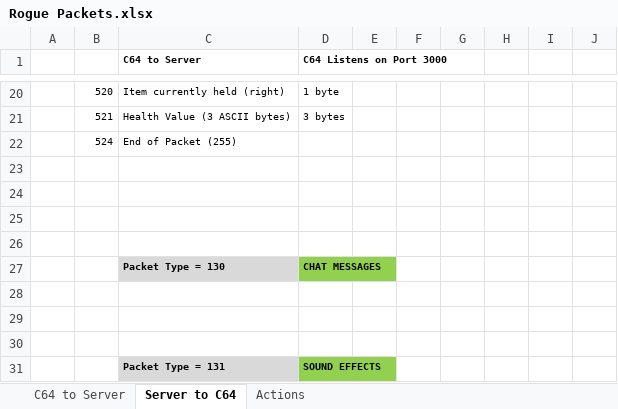
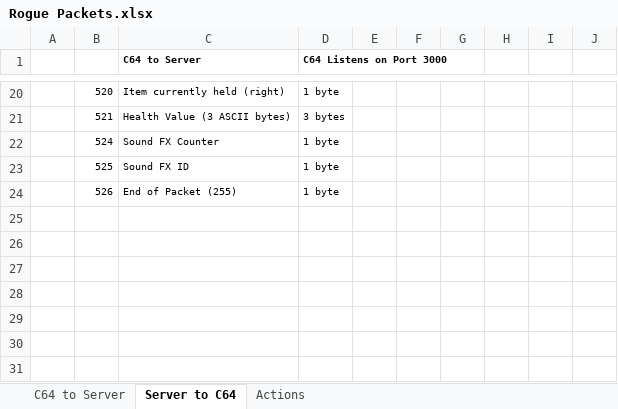
Before and after one commit to LeifBloomquist/MultiRogueLike, an Excel workbook: Docs/Rogue Packets.xlsx, sheet Server to C64, drawn as a sheet; only a part is shown, gaps mark what is left out; values as stored, in another font and other column widths than the file's, no borders; removed rows and columns are numbered as before the commit, all else as after; the diff names each change by its address in the sheet, - before the commit and + after, or states it on an @@ line.

Commit message:
Very simple SoundFX implemented

```diff
--- a/Docs/Rogue Packets.xlsx (sheet Server to C64)
+++ b/Docs/Rogue Packets.xlsx (sheet Server to C64)
-row 22:  | 524 | End of Packet (255)
-row 22: (empty)
+row 22:  | 524 | Sound FX Counter | 1 byte
-row 23: (empty)
+row 23:  | 525 | Sound FX ID | 1 byte
-row 24: (empty)
+row 24:  | 526 | End of Packet (255) | 1 byte
-row 26: (empty)
-row 27:  |  | Packet Type = 130 | CHAT MESSAGES
-row 28: (empty)
-row 29: (empty)
-row 30: (empty)
-row 31:  |  | Packet Type = 131 | SOUND EFFECTS
```
Also changed, not shown: 12 other files.
